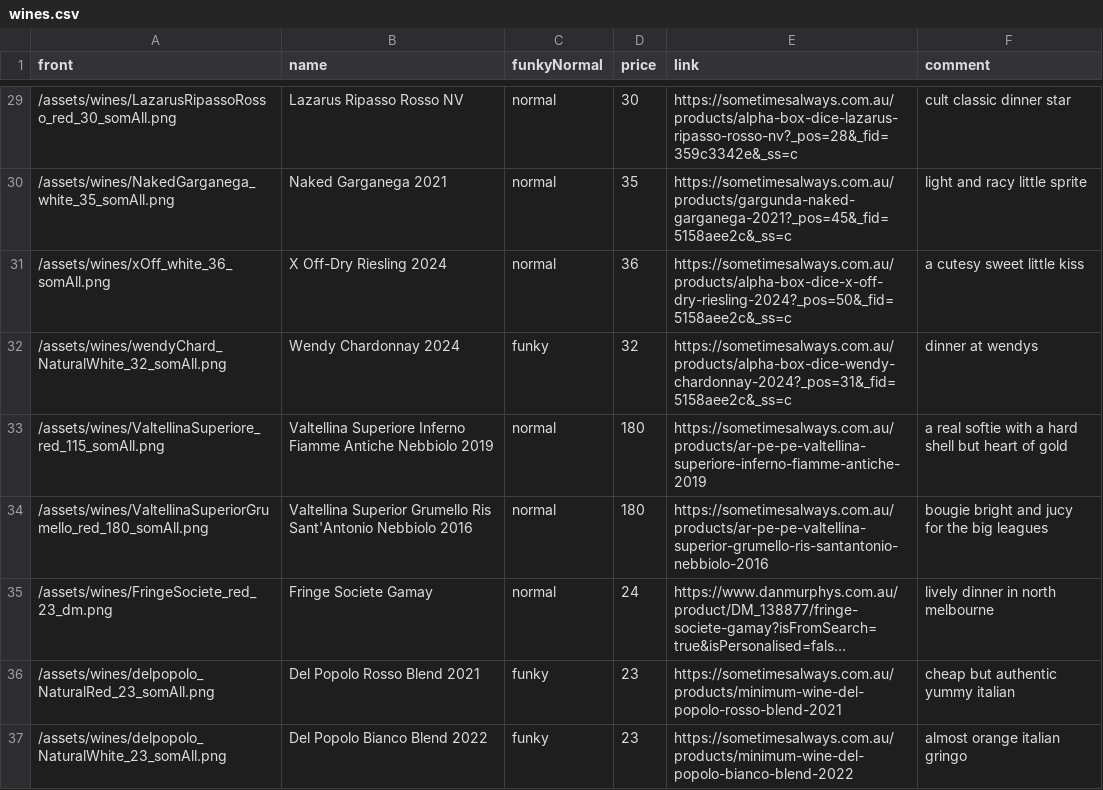
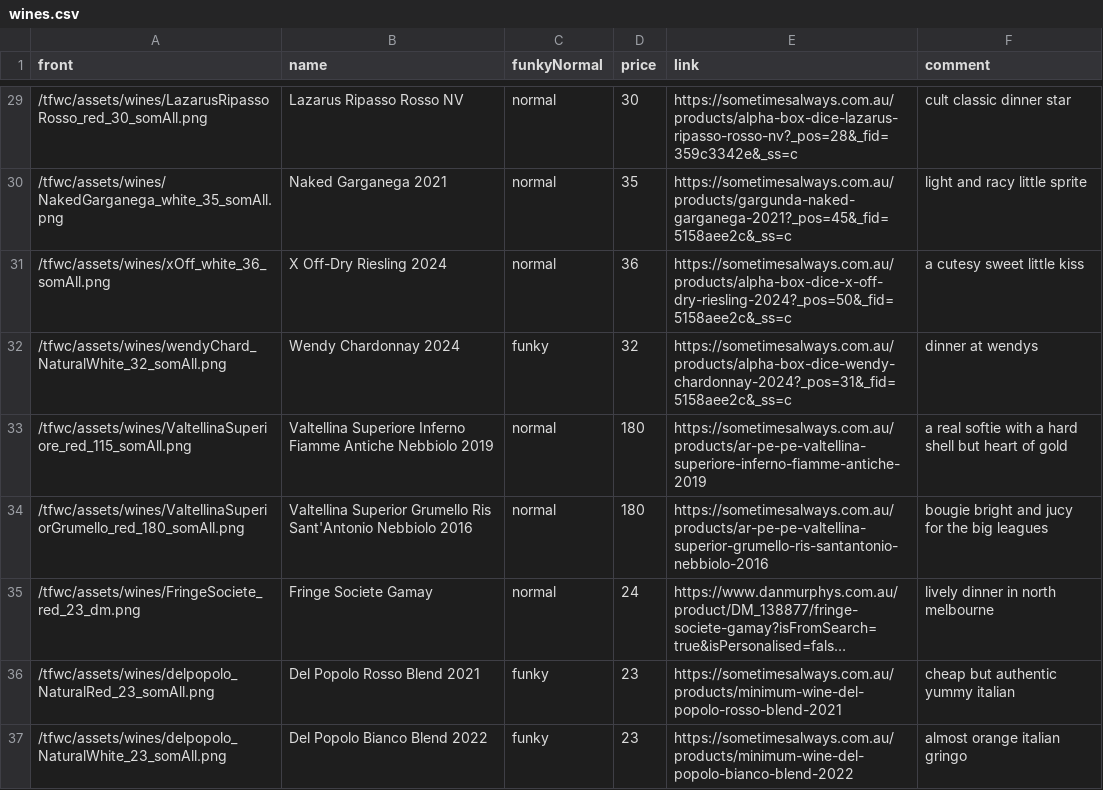
Before and after one commit to hannesofieb/tfwc, a CSV file: wines.csv, drawn as a sheet; only a part is shown, gaps mark what is left out; long unchanged cells end in …; the diff covers the shown part only; the diff names each change by its address in the sheet, - before the commit and + after, or states it on an @@ line.

```diff
--- a/wines.csv
+++ b/wines.csv
-A29 (front): /assets/wines/LazarusRipassoRosso_red_30_somAll.png
+A29 (front): /tfwc/assets/wines/LazarusRipassoRosso_red_30_somAll.png
-A30 (front): /assets/wines/NakedGarganega_white_35_somAll.png
+A30 (front): /tfwc/assets/wines/NakedGarganega_white_35_somAll.png
-A31 (front): /assets/wines/xOff_white_36_somAll.png
+A31 (front): /tfwc/assets/wines/xOff_white_36_somAll.png
-A32 (front): /assets/wines/wendyChard_NaturalWhite_32_somAll.png
+A32 (front): /tfwc/assets/wines/wendyChard_NaturalWhite_32_somAll.png
-A33 (front): /assets/wines/ValtellinaSuperiore_red_115_somAll.png
+A33 (front): /tfwc/assets/wines/ValtellinaSuperiore_red_115_somAll.png
-A34 (front): /assets/wines/ValtellinaSuperiorGrumello_red_180_somAll.png
+A34 (front): /tfwc/assets/wines/ValtellinaSuperiorGrumello_red_180_somAll.png
-A35 (front): /assets/wines/FringeSociete_red_23_dm.png
+A35 (front): /tfwc/assets/wines/FringeSociete_red_23_dm.png
-A36 (front): /assets/wines/delpopolo_NaturalRed_23_somAll.png
+A36 (front): /tfwc/assets/wines/delpopolo_NaturalRed_23_somAll.png
-A37 (front): /assets/wines/delpopolo_NaturalWhite_23_somAll.png
+A37 (front): /tfwc/assets/wines/delpopolo_NaturalWhite_23_somAll.png
```
Also changed, not shown: 27 edited cells elsewhere in this file.
